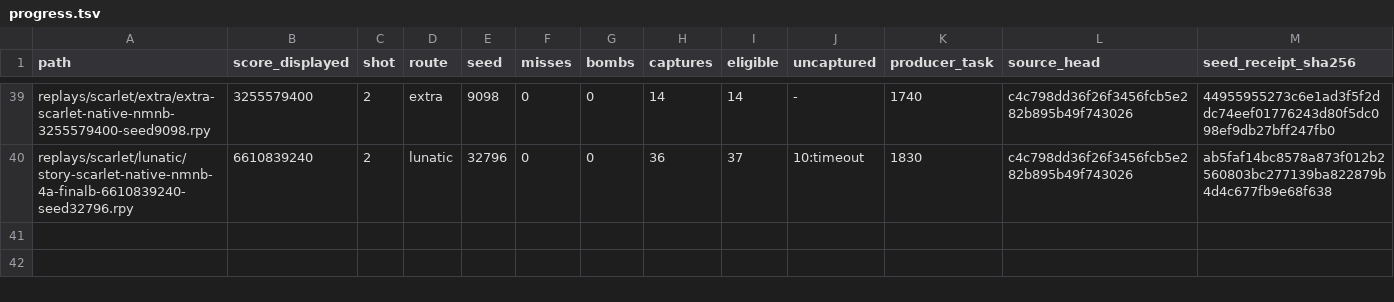
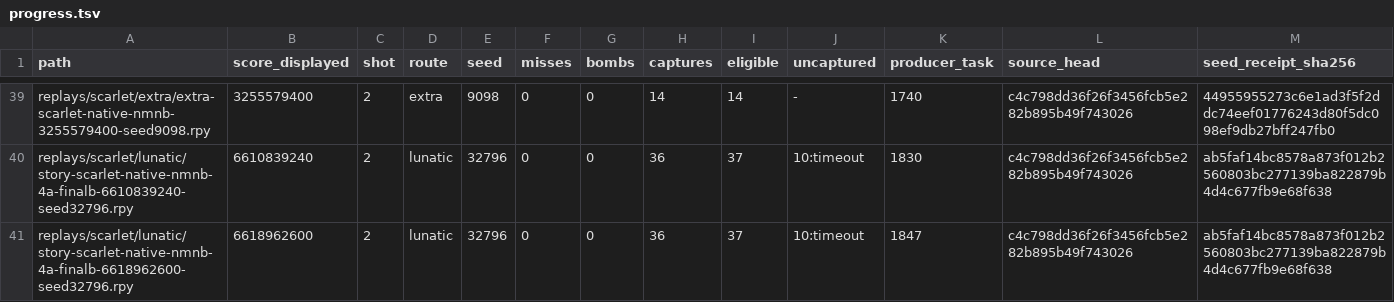
Before and after one commit to N0zoM1z0/th08-solver, a TSV file: reports/native/replays/progress.tsv, drawn as a sheet; only a part is shown, gaps mark what is left out; rows hold the shown columns only; the diff names each change by its address in the sheet, - before the commit and + after, or states it on an @@ line.

Commit message:
gpt-6.1-sol-max: Record bounded local Scarlet 6.619B progress

```diff
--- a/reports/native/replays/progress.tsv
+++ b/reports/native/replays/progress.tsv
+row 41: replays/scarlet/lunatic/story-scarlet-native-nmnb-4a-finalb-6618962600-seed32796.rpy | 6618962600 | 2 | lunatic | 32796 | 0 | 0 | 36 | 37 | 10:timeout | 1847 | c4c798dd36f26f3456fcb5e282b895b49f743026 | ab5faf14bc8578a873f012b2560803bc277139ba822879b4d4c677fb9e68f638
```
Also changed, not shown: 9 other files.
